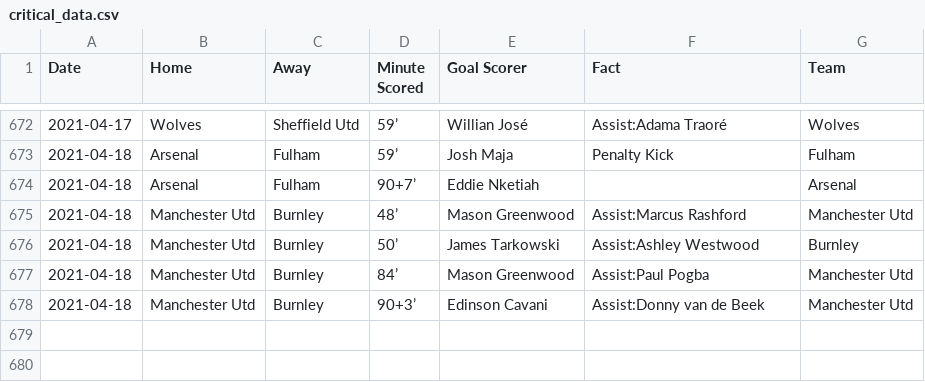
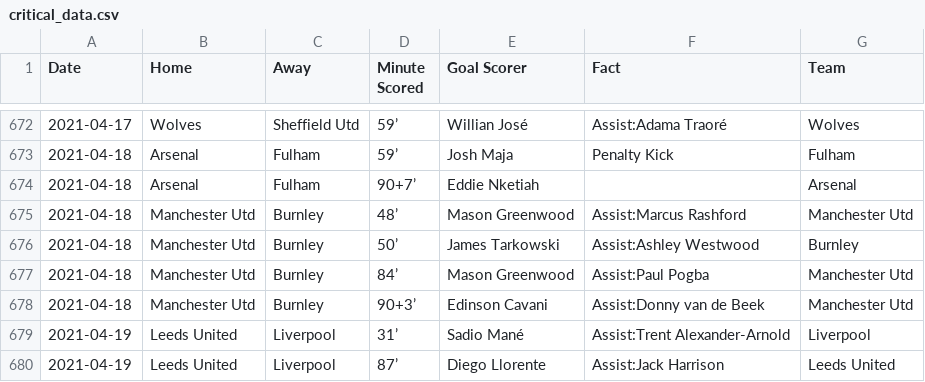
Before and after one commit to marvel308/marvel308.github.io, a CSV file: critical_data.csv, drawn as a sheet; only a part is shown, gaps mark what is left out.

```diff
--- a/critical_data.csv
+++ b/critical_data.csv
@@ -678 +678,3 @@ Date,Home,Away,Minute Scored,Goal Scorer,Fact,Team
 2021-04-18,Manchester Utd,Burnley,90+3’,Edinson Cavani,Assist:Donny van de Beek,Manchester Utd
+2021-04-19,Leeds United,Liverpool,31’,Sadio Mané,Assist:Trent Alexander-Arnold,Liverpool
+2021-04-19,Leeds United,Liverpool,87’,Diego Llorente,Assist:Jack Harrison,Leeds United
```
Also changed, not shown: data.csv.
